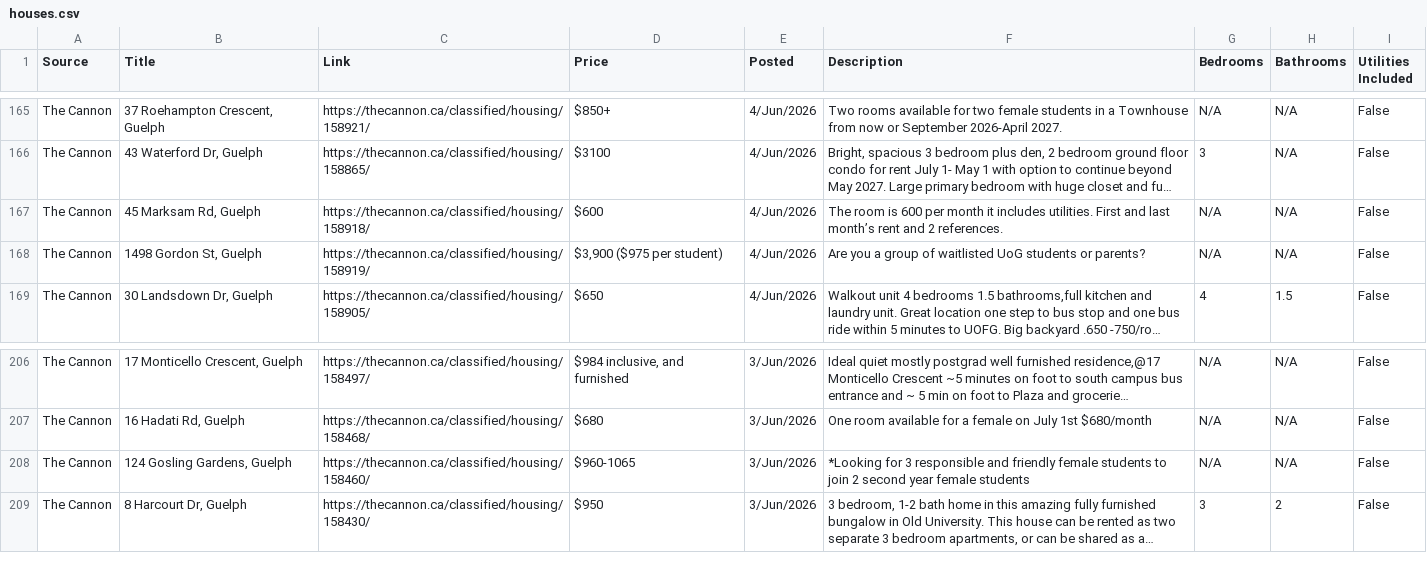
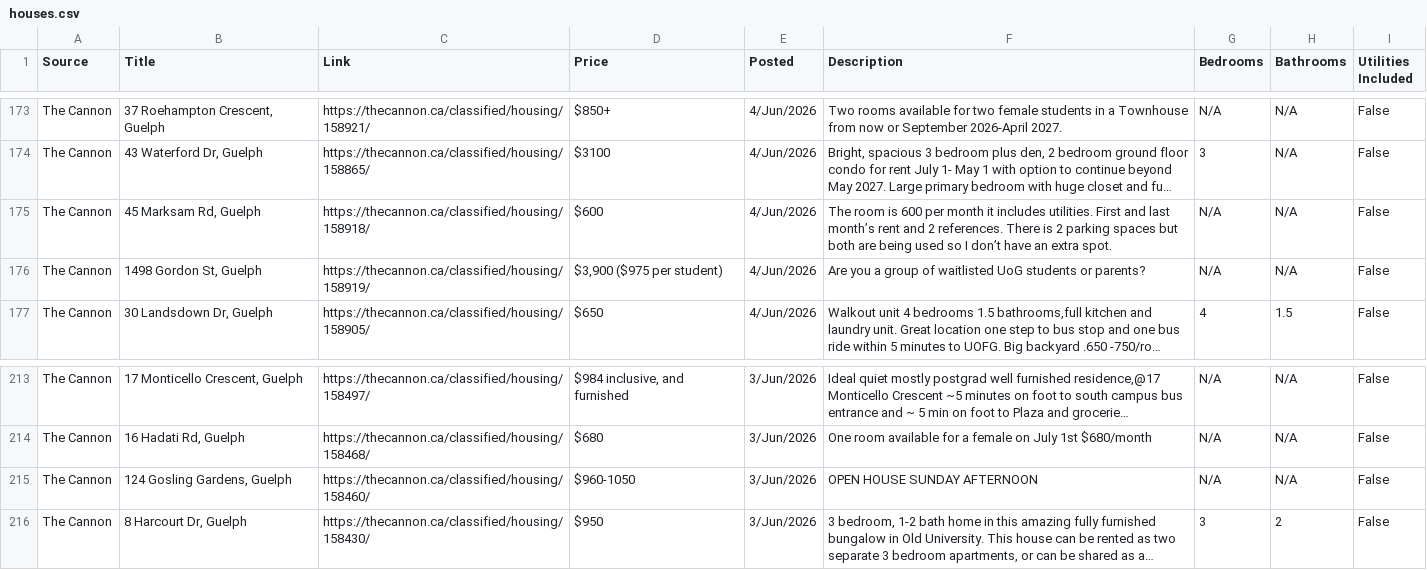
Before and after one commit to Jkhaleed/Rental-Scrapper, a CSV file: houses.csv, drawn as a sheet; only a part is shown, gaps mark what is left out; long unchanged cells end in …; addresses are those after the commit; the diff covers the shown part only; the diff names each change by its address in the sheet, - before the commit and + after, or states it on an @@ line.

```diff
--- a/houses.csv
+++ b/houses.csv
-F175 (Description): …2 references.
+F175 (Description): …2 references. There is 2 parking spaces but both are being used so I don’t have an extra spot.
-D215 (Price): $960-1065
+D215 (Price): $960-1050
-F215 (Description): *Looking for 3 responsible and friendly female students to join 2 second year female students
+F215 (Description): OPEN HOUSE SUNDAY AFTERNOON
```
Also changed, not shown: 8 added rows, 6 removed rows and 11 edited cells elsewhere in this file.
